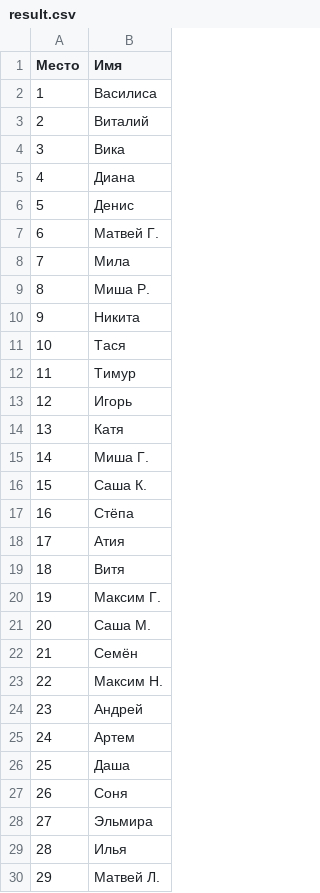
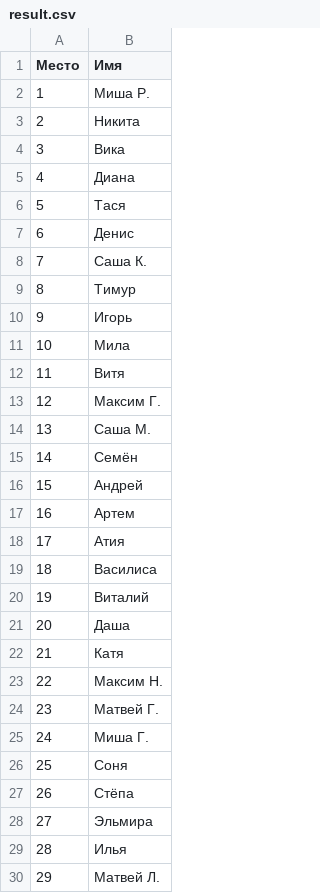
Before and after one commit to DoctorProf/Olimp, a CSV file: result.csv, drawn as a sheet.

```diff
--- a/result.csv
+++ b/result.csv
@@ -1,28 +1,28 @@
 Место,Имя
-1,Василиса
-2,Виталий
+1,Миша Р.
+2,Никита
 3,Вика
 4,Диана
-5,Денис
-6,Матвей Г.
-7,Мила
-8,Миша Р.
-9,Никита
-10,Тася
-11,Тимур
-12,Игорь
-13,Катя
-14,Миша Г.
-15,Саша К.
-16,Стёпа
+5,Тася
+6,Денис
+7,Саша К.
+8,Тимур
+9,Игорь
+10,Мила
+11,Витя
+12,Максим Г.
+13,Саша М.
+14,Семён
+15,Андрей
+16,Артем
 17,Атия
-18,Витя
-19,Максим Г.
-20,Саша М.
-21,Семён
+18,Василиса
+19,Виталий
+20,Даша
+21,Катя
 22,Максим Н.
-23,Андрей
-24,Артем
-25,Даша
-26,Соня
+23,Матвей Г.
+24,Миша Г.
+25,Соня
+26,Стёпа
 27,Эльмира
```
Also changed, not shown: 1 other file.
